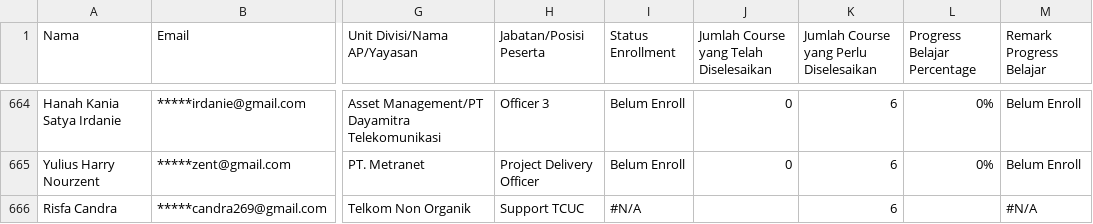
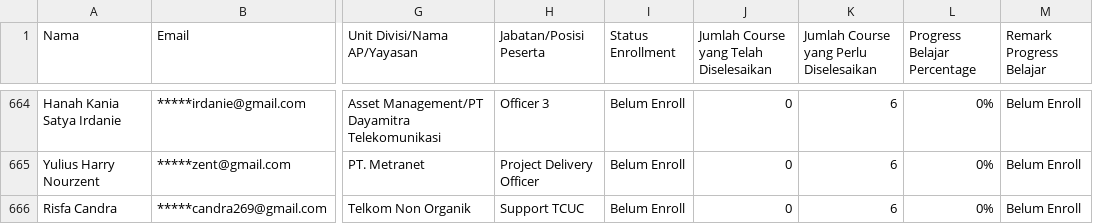
Before and after one commit to anggoro-yn/GCCxTelkom2024B2, a CSV file: data.csv, drawn as a sheet; only a part is shown, gaps mark what is left out; the diff names each change by its address in the sheet, - before the commit and + after, or states it on an @@ line.

Commit message:
Update data.csv

```diff
--- a/data.csv
+++ b/data.csv
-I666 (Status Enrollment): #N/A
+I666 (Status Enrollment): Belum Enroll
-J666: (empty)
+J666: 0
-L666 (Progress Belajar Percentage): (empty)
+L666 (Progress Belajar Percentage): 0%
-M666 (Remark Progress Belajar): #N/A
+M666 (Remark Progress Belajar): Belum Enroll
```
